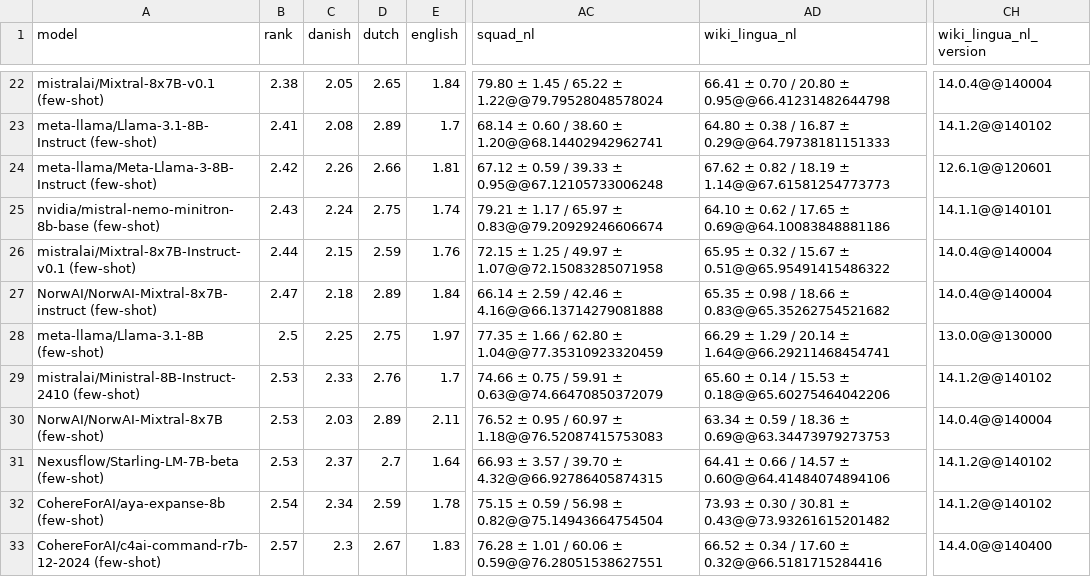
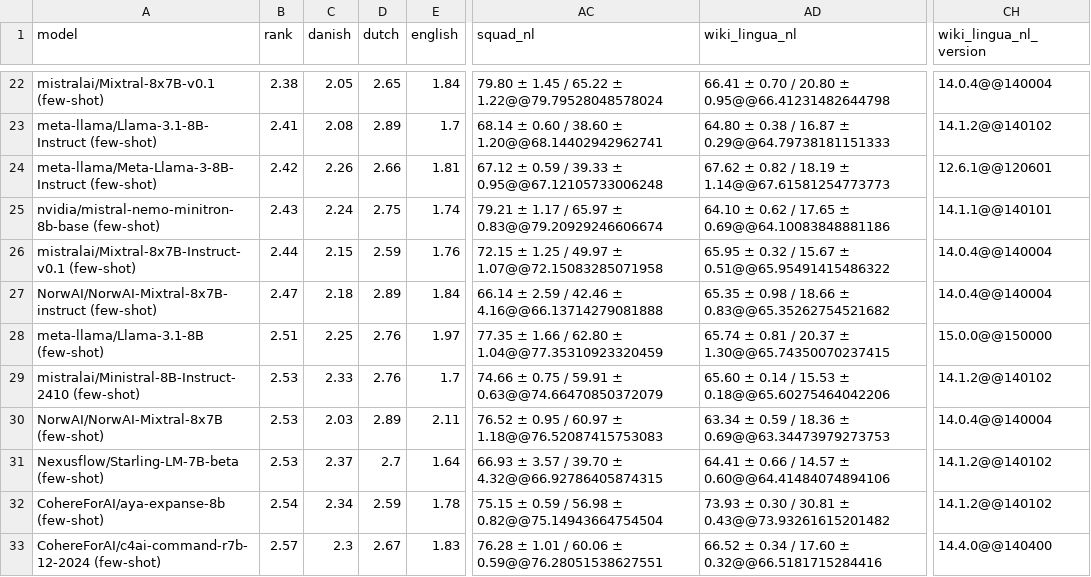
Before and after one commit to viggo-gascou/leaderboards, a CSV file: leaderboards/germanic_all.csv, drawn as a sheet; only a part is shown, gaps mark what is left out; the diff names each change by its address in the sheet, - before the commit and + after, or states it on an @@ line.

```diff
--- a/leaderboards/germanic_all.csv
+++ b/leaderboards/germanic_all.csv
-B28 (rank): 2.5
+B28 (rank): 2.51
-D28 (dutch): 2.75
+D28 (dutch): 2.76
-AD28 (wiki_lingua_nl): 66.29 ± 1.29 / 20.14 ± 1.64@@66.29211468454741
+AD28 (wiki_lingua_nl): 65.74 ± 0.81 / 20.37 ± 1.30@@65.74350070237415
-CH28 (wiki_lingua_nl_version): 13.0.0@@130000
+CH28 (wiki_lingua_nl_version): 15.0.0@@150000
```
Also changed, not shown: leaderboards/danish_nlu.csv, leaderboards/dutch_all.csv, 27 other files.
